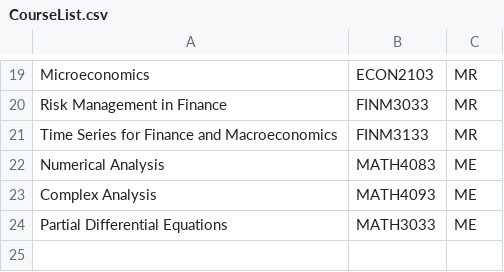
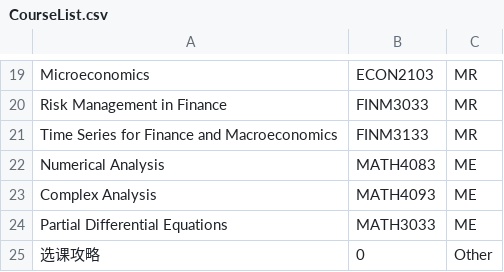
Before and after one commit to Skye341/bnbu-fm-course-sharing, a CSV file: CourseList.csv, drawn as a sheet; only a part is shown, gaps mark what is left out.

```diff
--- a/CourseList.csv
+++ b/CourseList.csv
@@ -24 +24,2 @@ Complex Analysis,MATH4093,ME
 Partial Differential Equations,MATH3033,ME
+选课攻略,0,Other
```
Also changed, not shown: 6 other files.
